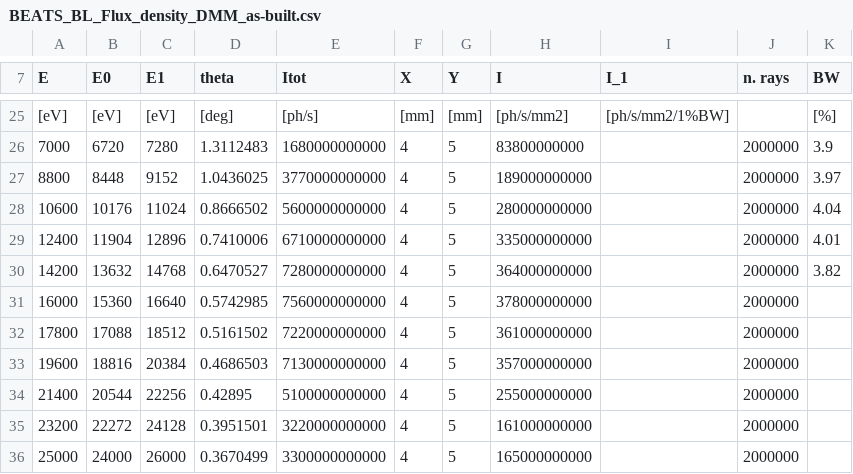
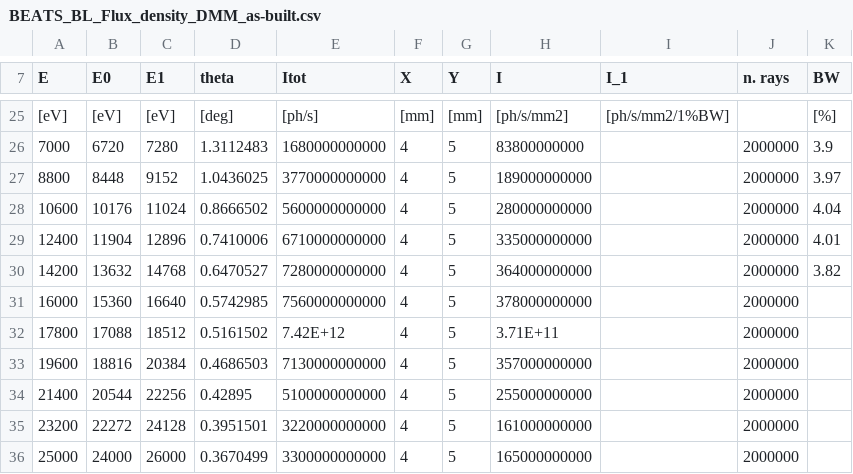
Before and after one commit to gianthk/BEATS_raytracing, a CSV file: Oasys/BEATS_BL_Flux_density_DMM_as-built.csv, drawn as a sheet; only a part is shown, gaps mark what is left out; the diff names each change by its address in the sheet, - before the commit and + after, or states it on an @@ line.

Commit message:
as built DMM bragg plots

```diff
--- a/Oasys/BEATS_BL_Flux_density_DMM_as-built.csv
+++ b/Oasys/BEATS_BL_Flux_density_DMM_as-built.csv
-E32 (Itot): 7220000000000
+E32 (Itot): 7.42E+12
-H32 (I): 361000000000
+H32 (I): 3.71E+11
```
Also changed, not shown: 6 other files.
